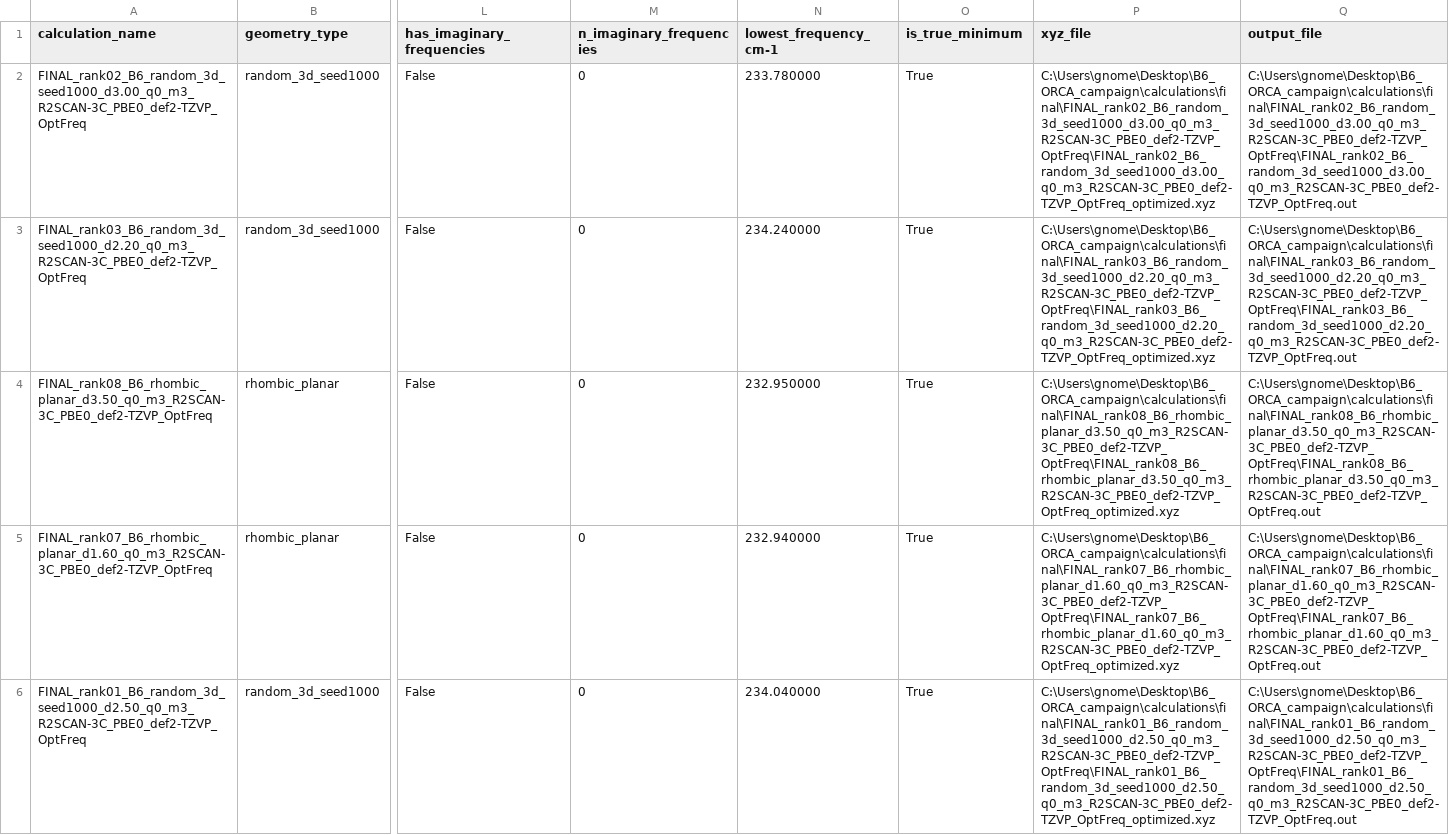
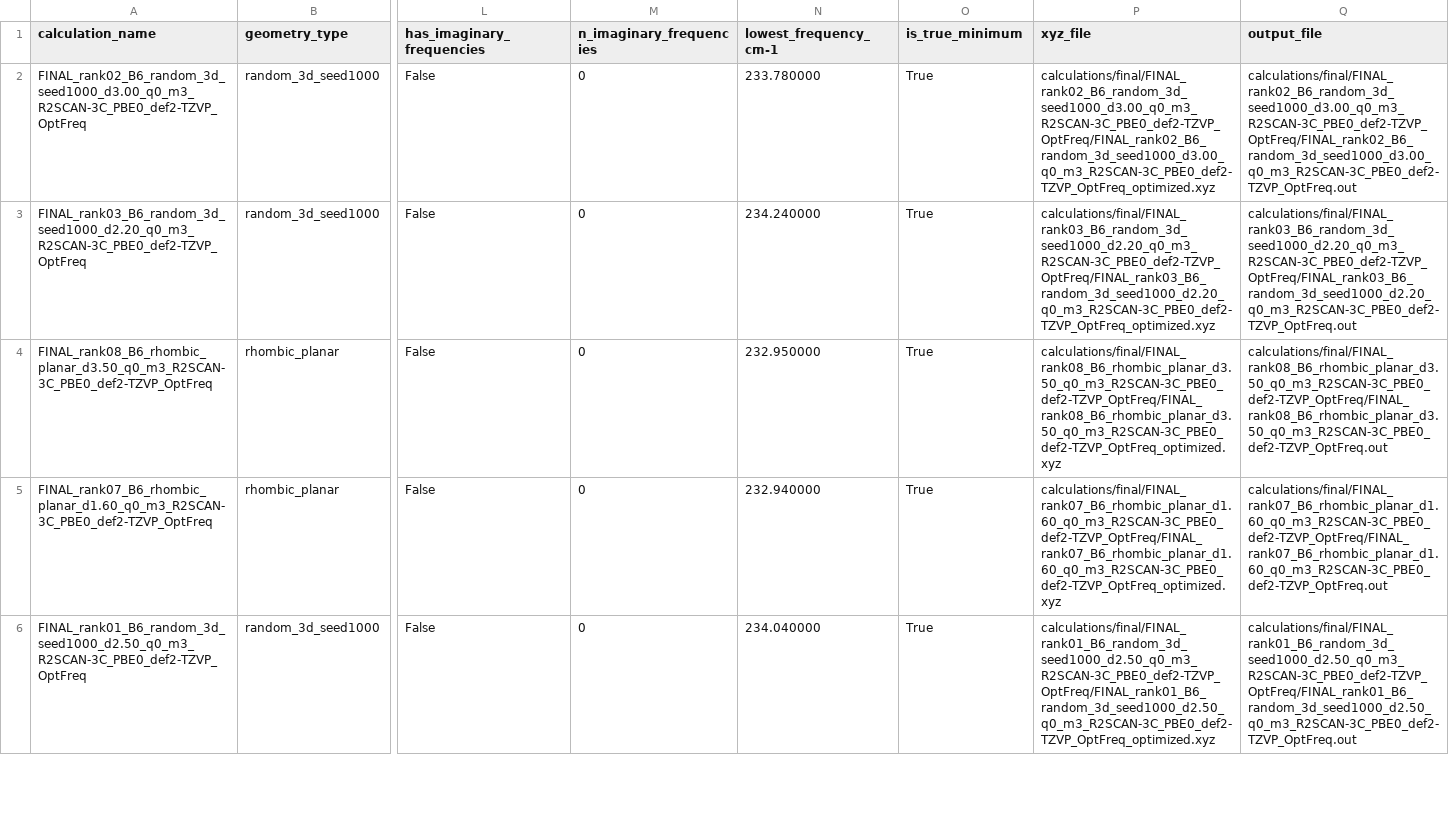
Before and after one commit to MrKreet1/B6_ORCA_campaign, a CSV file: results/final_results.csv, drawn as a sheet; only a part is shown, gaps mark what is left out; the diff covers the shown part only; the diff names each change by its address in the sheet, - before the commit and + after, or states it on an @@ line.

```diff
--- a/results/final_results.csv
+++ b/results/final_results.csv
-P2 (xyz_file): C:\Users\gnome\Desktop\B6_ORCA_campaign\calculations\final\FINAL_rank02_B6_random_3d_seed1000_d3.00_q0_m3_R2SCAN-3C_PBE0_def2-TZVP_OptFreq\FINAL_rank02_B6_random_3d_seed1000_d3.00_q0_m3_R2SCAN-3C_PBE0_def2-TZVP_OptFreq_optimized.xyz
+P2 (xyz_file): calculations/final/FINAL_rank02_B6_random_3d_seed1000_d3.00_q0_m3_R2SCAN-3C_PBE0_def2-TZVP_OptFreq/FINAL_rank02_B6_random_3d_seed1000_d3.00_q0_m3_R2SCAN-3C_PBE0_def2-TZVP_OptFreq_optimized.xyz
-Q2 (output_file): C:\Users\gnome\Desktop\B6_ORCA_campaign\calculations\final\FINAL_rank02_B6_random_3d_seed1000_d3.00_q0_m3_R2SCAN-3C_PBE0_def2-TZVP_OptFreq\FINAL_rank02_B6_random_3d_seed1000_d3.00_q0_m3_R2SCAN-3C_PBE0_def2-TZVP_OptFreq.out
+Q2 (output_file): calculations/final/FINAL_rank02_B6_random_3d_seed1000_d3.00_q0_m3_R2SCAN-3C_PBE0_def2-TZVP_OptFreq/FINAL_rank02_B6_random_3d_seed1000_d3.00_q0_m3_R2SCAN-3C_PBE0_def2-TZVP_OptFreq.out
-P3 (xyz_file): C:\Users\gnome\Desktop\B6_ORCA_campaign\calculations\final\FINAL_rank03_B6_random_3d_seed1000_d2.20_q0_m3_R2SCAN-3C_PBE0_def2-TZVP_OptFreq\FINAL_rank03_B6_random_3d_seed1000_d2.20_q0_m3_R2SCAN-3C_PBE0_def2-TZVP_OptFreq_optimized.xyz
+P3 (xyz_file): calculations/final/FINAL_rank03_B6_random_3d_seed1000_d2.20_q0_m3_R2SCAN-3C_PBE0_def2-TZVP_OptFreq/FINAL_rank03_B6_random_3d_seed1000_d2.20_q0_m3_R2SCAN-3C_PBE0_def2-TZVP_OptFreq_optimized.xyz
-Q3 (output_file): C:\Users\gnome\Desktop\B6_ORCA_campaign\calculations\final\FINAL_rank03_B6_random_3d_seed1000_d2.20_q0_m3_R2SCAN-3C_PBE0_def2-TZVP_OptFreq\FINAL_rank03_B6_random_3d_seed1000_d2.20_q0_m3_R2SCAN-3C_PBE0_def2-TZVP_OptFreq.out
+Q3 (output_file): calculations/final/FINAL_rank03_B6_random_3d_seed1000_d2.20_q0_m3_R2SCAN-3C_PBE0_def2-TZVP_OptFreq/FINAL_rank03_B6_random_3d_seed1000_d2.20_q0_m3_R2SCAN-3C_PBE0_def2-TZVP_OptFreq.out
-P4 (xyz_file): C:\Users\gnome\Desktop\B6_ORCA_campaign\calculations\final\FINAL_rank08_B6_rhombic_planar_d3.50_q0_m3_R2SCAN-3C_PBE0_def2-TZVP_OptFreq\FINAL_rank08_B6_rhombic_planar_d3.50_q0_m3_R2SCAN-3C_PBE0_def2-TZVP_OptFreq_optimized.xyz
+P4 (xyz_file): calculations/final/FINAL_rank08_B6_rhombic_planar_d3.50_q0_m3_R2SCAN-3C_PBE0_def2-TZVP_OptFreq/FINAL_rank08_B6_rhombic_planar_d3.50_q0_m3_R2SCAN-3C_PBE0_def2-TZVP_OptFreq_optimized.xyz
-Q4 (output_file): C:\Users\gnome\Desktop\B6_ORCA_campaign\calculations\final\FINAL_rank08_B6_rhombic_planar_d3.50_q0_m3_R2SCAN-3C_PBE0_def2-TZVP_OptFreq\FINAL_rank08_B6_rhombic_planar_d3.50_q0_m3_R2SCAN-3C_PBE0_def2-TZVP_OptFreq.out
+Q4 (output_file): calculations/final/FINAL_rank08_B6_rhombic_planar_d3.50_q0_m3_R2SCAN-3C_PBE0_def2-TZVP_OptFreq/FINAL_rank08_B6_rhombic_planar_d3.50_q0_m3_R2SCAN-3C_PBE0_def2-TZVP_OptFreq.out
-P5 (xyz_file): C:\Users\gnome\Desktop\B6_ORCA_campaign\calculations\final\FINAL_rank07_B6_rhombic_planar_d1.60_q0_m3_R2SCAN-3C_PBE0_def2-TZVP_OptFreq\FINAL_rank07_B6_rhombic_planar_d1.60_q0_m3_R2SCAN-3C_PBE0_def2-TZVP_OptFreq_optimized.xyz
+P5 (xyz_file): calculations/final/FINAL_rank07_B6_rhombic_planar_d1.60_q0_m3_R2SCAN-3C_PBE0_def2-TZVP_OptFreq/FINAL_rank07_B6_rhombic_planar_d1.60_q0_m3_R2SCAN-3C_PBE0_def2-TZVP_OptFreq_optimized.xyz
-Q5 (output_file): C:\Users\gnome\Desktop\B6_ORCA_campaign\calculations\final\FINAL_rank07_B6_rhombic_planar_d1.60_q0_m3_R2SCAN-3C_PBE0_def2-TZVP_OptFreq\FINAL_rank07_B6_rhombic_planar_d1.60_q0_m3_R2SCAN-3C_PBE0_def2-TZVP_OptFreq.out
+Q5 (output_file): calculations/final/FINAL_rank07_B6_rhombic_planar_d1.60_q0_m3_R2SCAN-3C_PBE0_def2-TZVP_OptFreq/FINAL_rank07_B6_rhombic_planar_d1.60_q0_m3_R2SCAN-3C_PBE0_def2-TZVP_OptFreq.out
-P6 (xyz_file): C:\Users\gnome\Desktop\B6_ORCA_campaign\calculations\final\FINAL_rank01_B6_random_3d_seed1000_d2.50_q0_m3_R2SCAN-3C_PBE0_def2-TZVP_OptFreq\FINAL_rank01_B6_random_3d_seed1000_d2.50_q0_m3_R2SCAN-3C_PBE0_def2-TZVP_OptFreq_optimized.xyz
+P6 (xyz_file): calculations/final/FINAL_rank01_B6_random_3d_seed1000_d2.50_q0_m3_R2SCAN-3C_PBE0_def2-TZVP_OptFreq/FINAL_rank01_B6_random_3d_seed1000_d2.50_q0_m3_R2SCAN-3C_PBE0_def2-TZVP_OptFreq_optimized.xyz
-Q6 (output_file): C:\Users\gnome\Desktop\B6_ORCA_campaign\calculations\final\FINAL_rank01_B6_random_3d_seed1000_d2.50_q0_m3_R2SCAN-3C_PBE0_def2-TZVP_OptFreq\FINAL_rank01_B6_random_3d_seed1000_d2.50_q0_m3_R2SCAN-3C_PBE0_def2-TZVP_OptFreq.out
+Q6 (output_file): calculations/final/FINAL_rank01_B6_random_3d_seed1000_d2.50_q0_m3_R2SCAN-3C_PBE0_def2-TZVP_OptFreq/FINAL_rank01_B6_random_3d_seed1000_d2.50_q0_m3_R2SCAN-3C_PBE0_def2-TZVP_OptFreq.out
```
Also changed, not shown: 10 edited cells elsewhere in this file, 7 other files.
